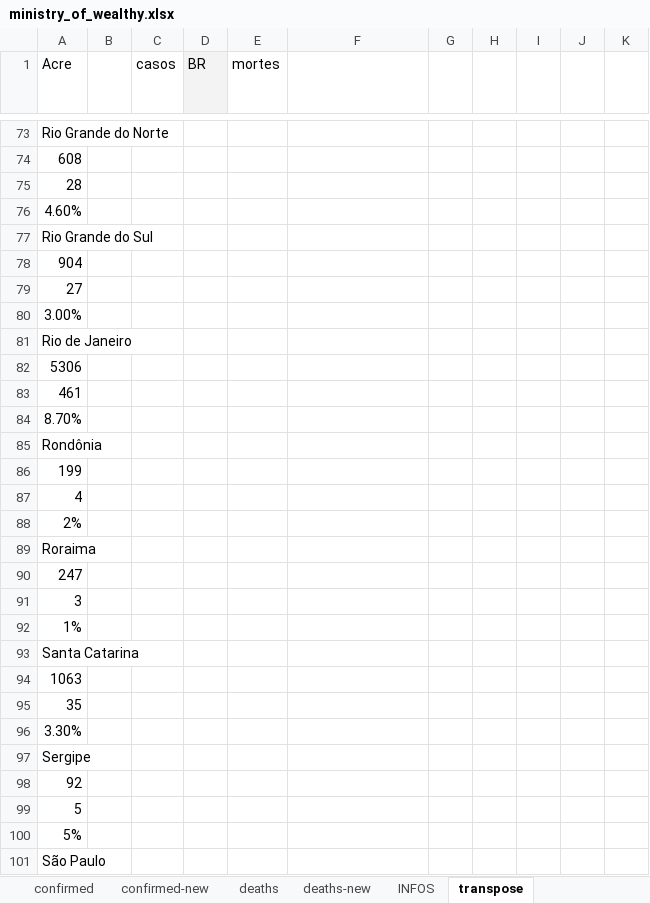
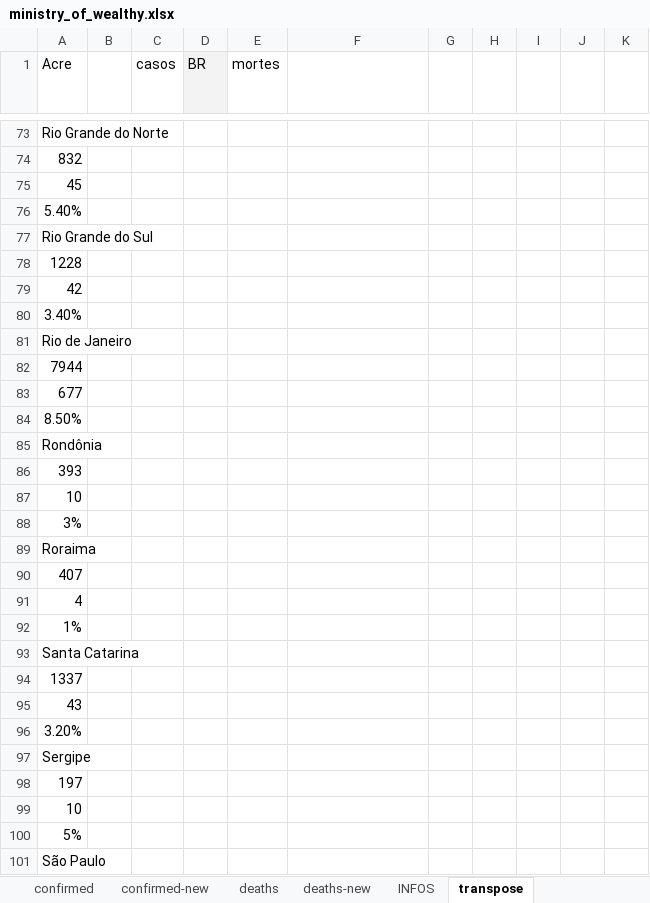
Before and after one commit to andre-salvati/covid-19, an Excel workbook: data/ministry_of_wealthy.xlsx, sheet transpose, drawn as a sheet; only a part is shown, gaps mark what is left out; values as stored, in another font and other column widths than the file's, no borders; charts and pictures and conditional formats not drawn; removed rows and columns are numbered as before the commit, all else as after; the diff covers the shown part only; the diff names each change by its address in the sheet, - before the commit and + after, or states it on an @@ line.

```diff
--- a/data/ministry_of_wealthy.xlsx (sheet transpose)
+++ b/data/ministry_of_wealthy.xlsx (sheet transpose)
-A74 (Acre): 608
+A74 (Acre): 832
-A75 (Acre): 28
+A75 (Acre): 45
-A76 (Acre): 4.60%
+A76 (Acre): 5.40%
-A78 (Acre): 904
+A78 (Acre): 1228
-A79 (Acre): 27
+A79 (Acre): 42
-A80 (Acre): 3.00%
+A80 (Acre): 3.40%
-A82 (Acre): 5306
+A82 (Acre): 7944
-A83 (Acre): 461
+A83 (Acre): 677
-A84 (Acre): 8.70%
+A84 (Acre): 8.50%
-A86 (Acre): 199
+A86 (Acre): 393
+row 87: 10
@@ row 44 moved to row 88: 3% @@
+row 90: 407
-row 88: 2%
-row 90: 247
-row 91: 3
-A94 (Acre): 1063
+A94 (Acre): 1337
-A95 (Acre): 35
+A95 (Acre): 43
-A96 (Acre): 3.30%
+A96 (Acre): 3.20%
-A98 (Acre): 92
+A98 (Acre): 197
-A99 (Acre): 5
+A99 (Acre): 10
```
Also changed, not shown: 19 added rows, 18 removed rows, 1 moved row and 56 edited cells elsewhere in this sheet, sheet deaths, sheet confirmed, sheet deaths-new, sheet confirmed-new, charts or pictures, 1 other file.
